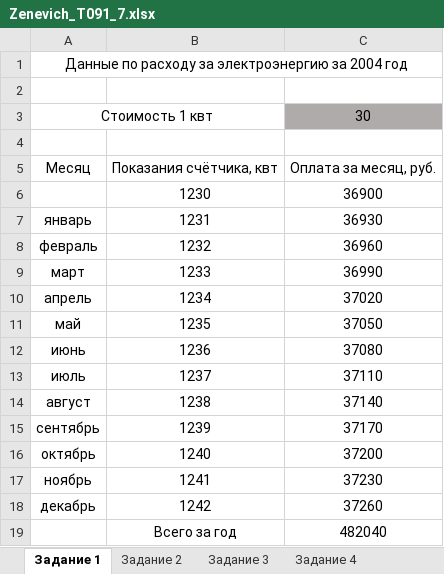
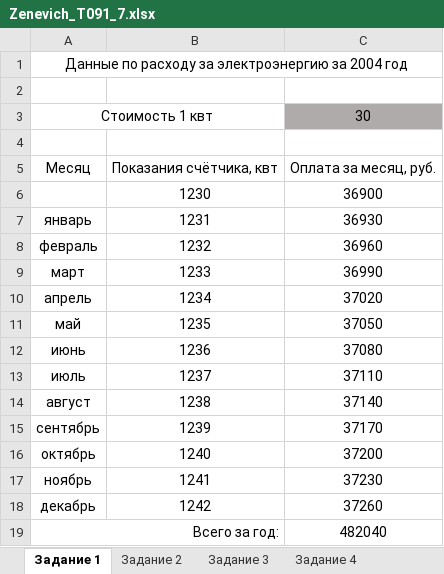
Before and after one commit to snglrtycrvtureofspce/basics-of-algorithmization-and-programming, an Excel workbook: Labs/Excel/Labs/Lab01/Zenevich_T091_7.xlsx, sheet Задание 1, drawn as a sheet; values as stored, in another font and other column widths than the file's, no borders; removed rows and columns are numbered as before the commit, all else as after; the diff names each change by its address in the sheet, - before the commit and + after, or states it on an @@ line.

```diff
--- a/Labs/Excel/Labs/Lab01/Zenevich_T091_7.xlsx (sheet Задание 1)
+++ b/Labs/Excel/Labs/Lab01/Zenevich_T091_7.xlsx (sheet Задание 1)
-row 19:  | Всего за год | 482040
+row 19: Всего за год: |  | 482040
```
Also changed, not shown: sheet Задания 9, other sheet tabs, Labs/Excel/resources/пример 7.xlsx, Labs/Excel/resources/пример_8_1.xlsx, 8 other files.
